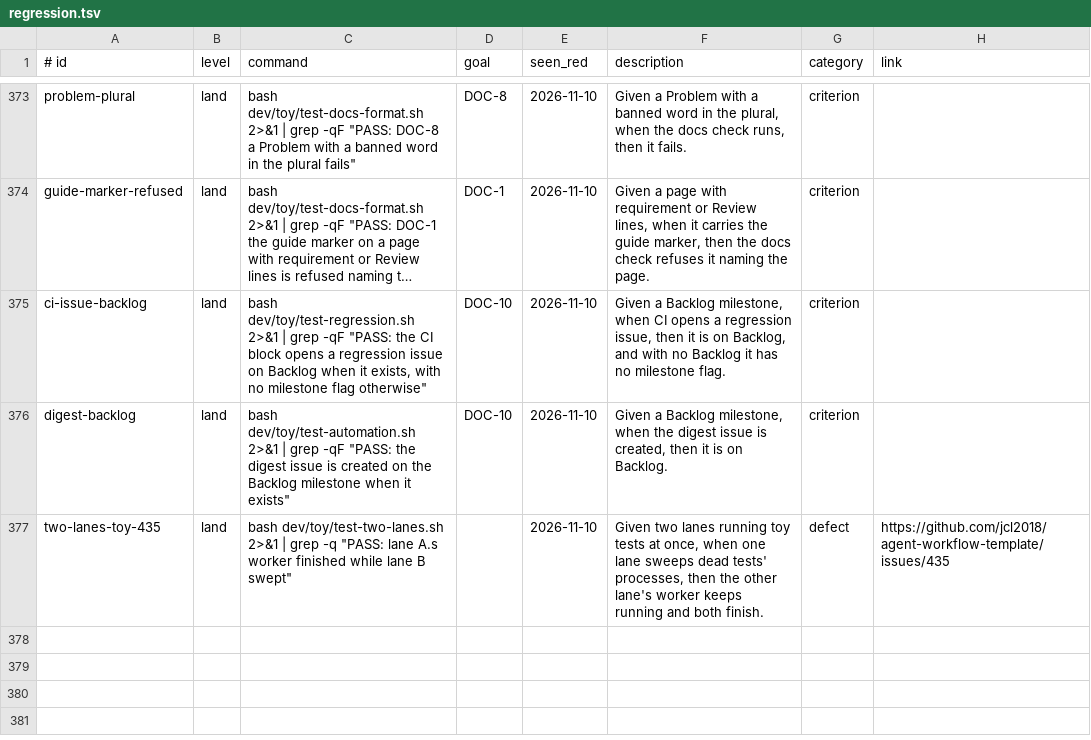
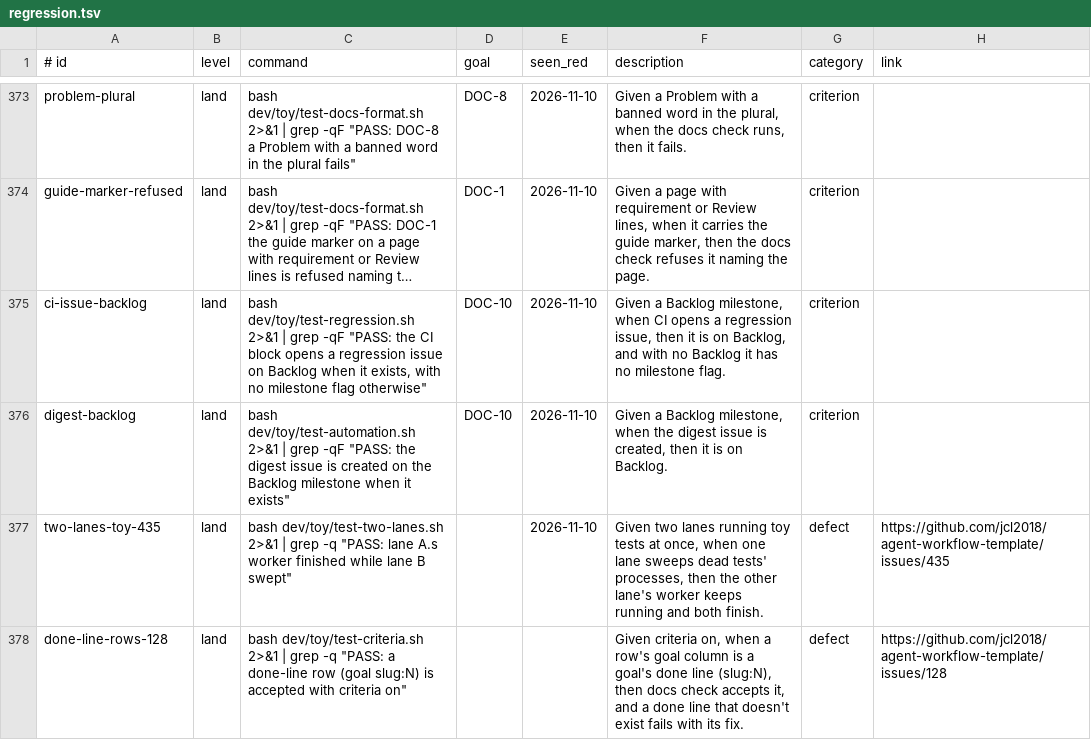
Before and after one commit to jcl2018/agent-workflow-template, a TSV file: .loop/regression.tsv, drawn as a sheet; only a part is shown, gaps mark what is left out; long unchanged cells end in ….

```diff
--- a/.loop/regression.tsv
+++ b/.loop/regression.tsv
@@ -377 +377,2 @@ digest-backlog	land	bash dev/toy/test-automation.sh 2>&1 | grep -qF "PASS: the d
 two-lanes-toy-435	land	bash dev/toy/test-two-lanes.sh 2>&1 | grep -q "PASS: lane A.s worker finished while lane B swept"		2026-11-10	Given two lanes running toy tests at once, when one lane sweeps dead tests' processes, then the other lane's worker keeps running and both finish.	defect	https://github.com/jcl2018/agent-workflow-template/issues/435
+done-line-rows-128	land	bash dev/toy/test-criteria.sh 2>&1 | grep -q "PASS: a done-line row (goal slug:N) is accepted with criteria on"			Given criteria on, when a row's goal column is a goal's done line (slug:N), then docs check accepts it, and a done line that doesn't exist fails with its fix.	defect	https://github.com/jcl2018/agent-workflow-template/issues/128
```
